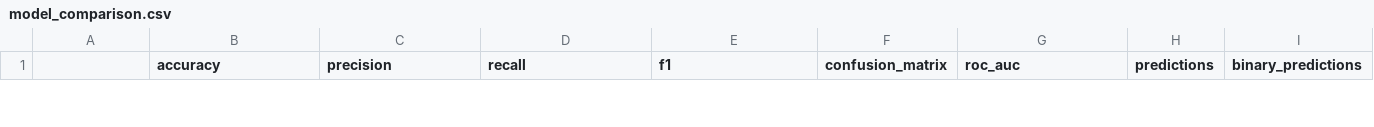
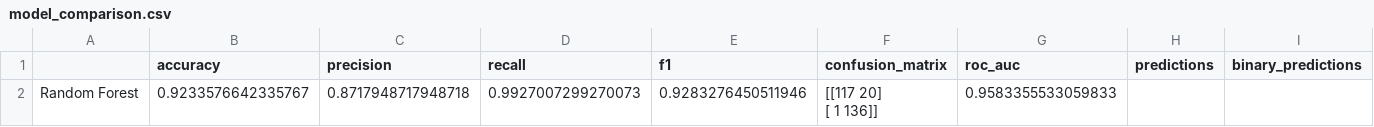
Before and after one commit to Gerrard-C-I/ecommerce-product-matching-ML, a CSV file: results/model_comparison.csv, drawn as a sheet; only a part is shown; ↵ is a line break in a cell; the diff covers the shown part only; the diff names each change by its address in the sheet, - before the commit and + after, or states it on an @@ line.

Commit message:
Added updated results and visualisations
The updated results and visualisations after the attempt to fix potential data leakage have been added

```diff
--- a/results/model_comparison.csv
+++ b/results/model_comparison.csv
+row 2: Random Forest | 0.9233576642335767 | 0.8717948717948718 | 0.9927007299270073 | 0.9283276450511946 | [[117 20] ↵ [ 1 136]] | 0.9583355533059833
```
Also changed, not shown: 1 added row and 2 removed rows elsewhere in this file, results/siamese_training_history.csv, 13 other files.
